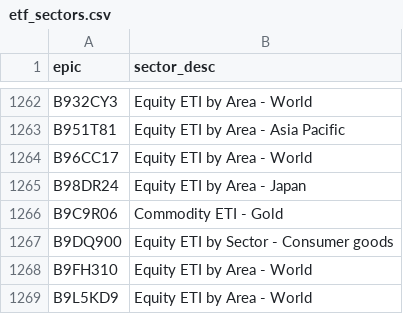
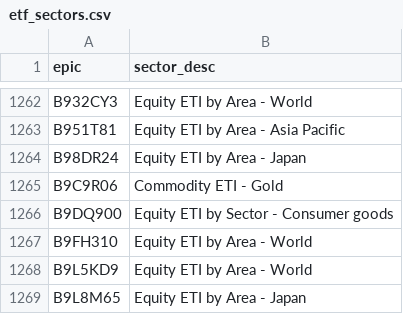
Before and after one commit to KqSMea8/picker, a CSV file: etf_sectors.csv, drawn as a sheet; only a part is shown, gaps mark what is left out; the shorter side is filled out with more unchanged rows.

```diff
--- a/etf_sectors.csv
+++ b/etf_sectors.csv
@@ -1263,3 +1263,2 @@ B932CY3,Equity ETI by Area - World
 B951T81,Equity ETI by Area - Asia Pacific
-B96CC17,Equity ETI by Area - World
 B98DR24,Equity ETI by Area - Japan
```
Also changed, not shown: etf_details.csv, etfs.csv, 5 other files.
